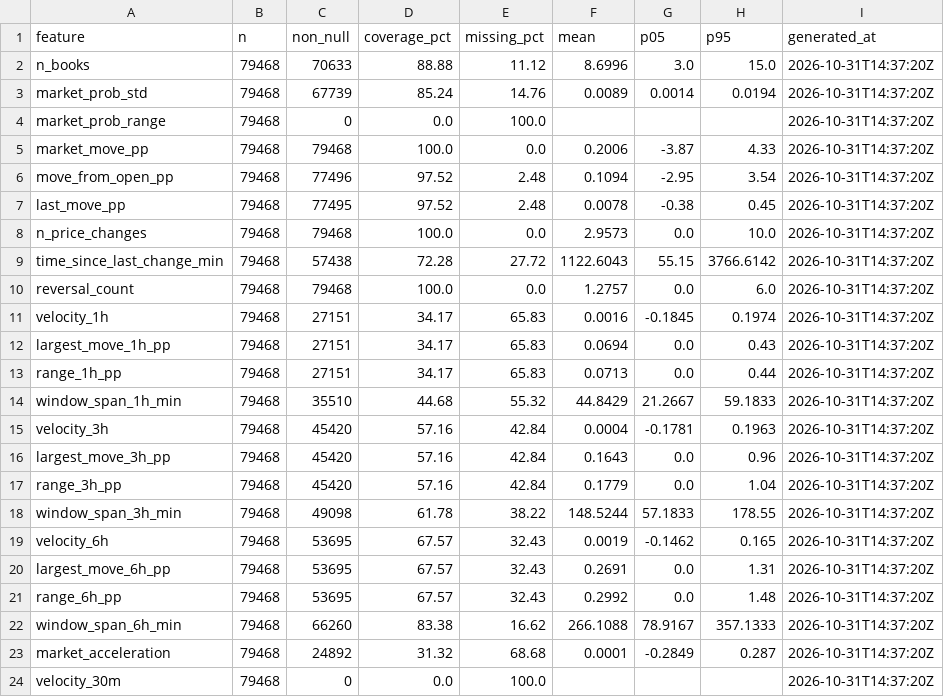
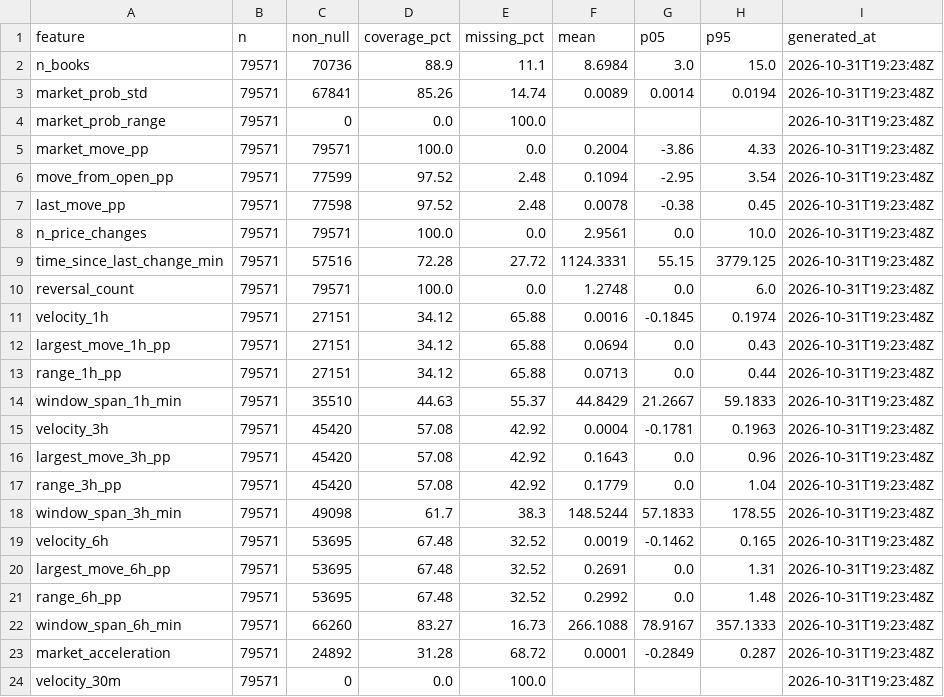
Before and after one commit to NevixAA/wowza_v11, a CSV file: output/v11_microstructure_coverage.csv, drawn as a sheet.

```diff
--- a/output/v11_microstructure_coverage.csv
+++ b/output/v11_microstructure_coverage.csv
@@ -1,24 +1,24 @@
 feature,n,non_null,coverage_pct,missing_pct,mean,p05,p95,generated_at
-n_books,79468,70633,88.88,11.12,8.6996,3.0,15.0,2026-10-31T14:37:20Z
-market_prob_std,79468,67739,85.24,14.76,0.0089,0.0014,0.0194,2026-10-31T14:37:20Z
-market_prob_range,79468,0,0.0,100.0,,,,2026-10-31T14:37:20Z
-market_move_pp,79468,79468,100.0,0.0,0.2006,-3.87,4.33,2026-10-31T14:37:20Z
-move_from_open_pp,79468,77496,97.52,2.48,0.1094,-2.95,3.54,2026-10-31T14:37:20Z
-last_move_pp,79468,77495,97.52,2.48,0.0078,-0.38,0.45,2026-10-31T14:37:20Z
-n_price_changes,79468,79468,100.0,0.0,2.9573,0.0,10.0,2026-10-31T14:37:20Z
-time_since_last_change_min,79468,57438,72.28,27.72,1122.6043,55.15,3766.6142,2026-10-31T14:37:20Z
-reversal_count,79468,79468,100.0,0.0,1.2757,0.0,6.0,2026-10-31T14:37:20Z
-velocity_1h,79468,27151,34.17,65.83,0.0016,-0.1845,0.1974,2026-10-31T14:37:20Z
-largest_move_1h_pp,79468,27151,34.17,65.83,0.0694,0.0,0.43,2026-10-31T14:37:20Z
-range_1h_pp,79468,27151,34.17,65.83,0.0713,0.0,0.44,2026-10-31T14:37:20Z
-window_span_1h_min,79468,35510,44.68,55.32,44.8429,21.2667,59.1833,2026-10-31T14:37:20Z
-velocity_3h,79468,45420,57.16,42.84,0.0004,-0.1781,0.1963,2026-10-31T14:37:20Z
-largest_move_3h_pp,79468,45420,57.16,42.84,0.1643,0.0,0.96,2026-10-31T14:37:20Z
-range_3h_pp,79468,45420,57.16,42.84,0.1779,0.0,1.04,2026-10-31T14:37:20Z
-window_span_3h_min,79468,49098,61.78,38.22,148.5244,57.1833,178.55,2026-10-31T14:37:20Z
-velocity_6h,79468,53695,67.57,32.43,0.0019,-0.1462,0.165,2026-10-31T14:37:20Z
-largest_move_6h_pp,79468,53695,67.57,32.43,0.2691,0.0,1.31,2026-10-31T14:37:20Z
-range_6h_pp,79468,53695,67.57,32.43,0.2992,0.0,1.48,2026-10-31T14:37:20Z
-window_span_6h_min,79468,66260,83.38,16.62,266.1088,78.9167,357.1333,2026-10-31T14:37:20Z
-market_acceleration,79468,24892,31.32,68.68,0.0001,-0.2849,0.287,2026-10-31T14:37:20Z
-velocity_30m,79468,0,0.0,100.0,,,,2026-10-31T14:37:20Z
+n_books,79571,70736,88.9,11.1,8.6984,3.0,15.0,2026-10-31T19:23:48Z
+market_prob_std,79571,67841,85.26,14.74,0.0089,0.0014,0.0194,2026-10-31T19:23:48Z
+market_prob_range,79571,0,0.0,100.0,,,,2026-10-31T19:23:48Z
+market_move_pp,79571,79571,100.0,0.0,0.2004,-3.86,4.33,2026-10-31T19:23:48Z
+move_from_open_pp,79571,77599,97.52,2.48,0.1094,-2.95,3.54,2026-10-31T19:23:48Z
+last_move_pp,79571,77598,97.52,2.48,0.0078,-0.38,0.45,2026-10-31T19:23:48Z
+n_price_changes,79571,79571,100.0,0.0,2.9561,0.0,10.0,2026-10-31T19:23:48Z
+time_since_last_change_min,79571,57516,72.28,27.72,1124.3331,55.15,3779.125,2026-10-31T19:23:48Z
+reversal_count,79571,79571,100.0,0.0,1.2748,0.0,6.0,2026-10-31T19:23:48Z
+velocity_1h,79571,27151,34.12,65.88,0.0016,-0.1845,0.1974,2026-10-31T19:23:48Z
+largest_move_1h_pp,79571,27151,34.12,65.88,0.0694,0.0,0.43,2026-10-31T19:23:48Z
+range_1h_pp,79571,27151,34.12,65.88,0.0713,0.0,0.44,2026-10-31T19:23:48Z
+window_span_1h_min,79571,35510,44.63,55.37,44.8429,21.2667,59.1833,2026-10-31T19:23:48Z
+velocity_3h,79571,45420,57.08,42.92,0.0004,-0.1781,0.1963,2026-10-31T19:23:48Z
+largest_move_3h_pp,79571,45420,57.08,42.92,0.1643,0.0,0.96,2026-10-31T19:23:48Z
+range_3h_pp,79571,45420,57.08,42.92,0.1779,0.0,1.04,2026-10-31T19:23:48Z
+window_span_3h_min,79571,49098,61.7,38.3,148.5244,57.1833,178.55,2026-10-31T19:23:48Z
+velocity_6h,79571,53695,67.48,32.52,0.0019,-0.1462,0.165,2026-10-31T19:23:48Z
+largest_move_6h_pp,79571,53695,67.48,32.52,0.2691,0.0,1.31,2026-10-31T19:23:48Z
+range_6h_pp,79571,53695,67.48,32.52,0.2992,0.0,1.48,2026-10-31T19:23:48Z
+window_span_6h_min,79571,66260,83.27,16.73,266.1088,78.9167,357.1333,2026-10-31T19:23:48Z
+market_acceleration,79571,24892,31.28,68.72,0.0001,-0.2849,0.287,2026-10-31T19:23:48Z
+velocity_30m,79571,0,0.0,100.0,,,,2026-10-31T19:23:48Z
```
Also changed, not shown: output/v11_chronological_folds.csv, output/v11_graded.csv, 16 other files.
